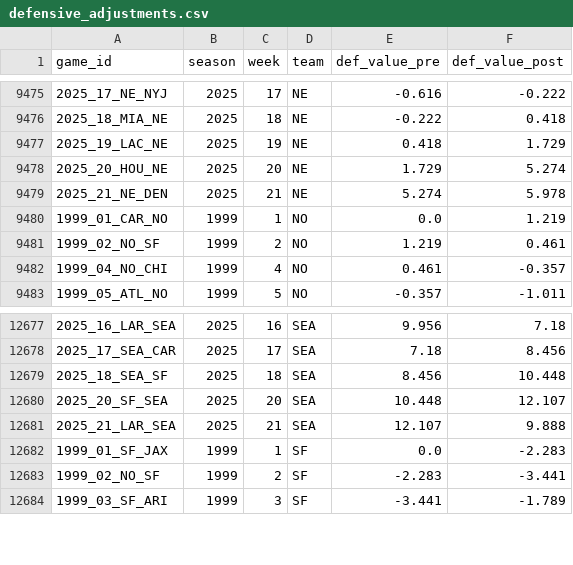
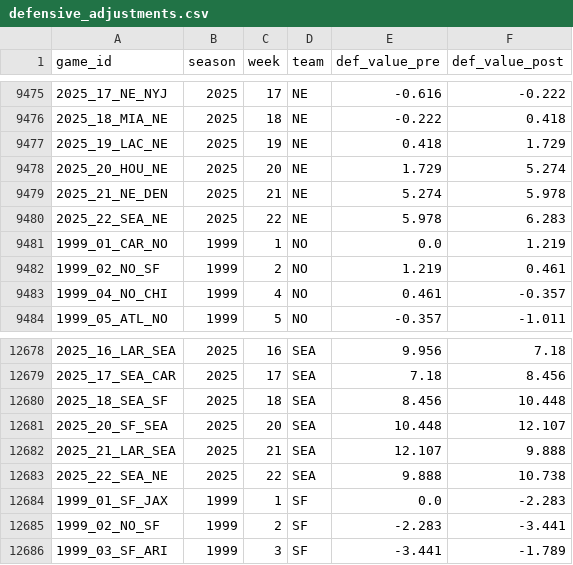
Before and after one commit to mitch-avis/nfeloqb, a CSV file: Other Data/defensive_adjustments.csv, drawn as a sheet; only a part is shown, gaps mark what is left out.

```diff
--- a/Other Data/defensive_adjustments.csv
+++ b/Other Data/defensive_adjustments.csv
@@ -9479,2 +9479,3 @@ game_id,season,week,team,def_value_pre,def_value_post
 2025_21_NE_DEN,2025,21,NE,5.274,5.978
+2025_22_SEA_NE,2025,22,NE,5.978,6.283
 1999_01_CAR_NO,1999,1,NO,0.0,1.219
@@ -12681,2 +12682,3 @@ game_id,season,week,team,def_value_pre,def_value_post
 2025_21_LAR_SEA,2025,21,SEA,12.107,9.888
+2025_22_SEA_NE,2025,22,SEA,9.888,10.738
 1999_01_SF_JAX,1999,1,SF,0.0,-2.283
```
Also changed, not shown: 3 other files.
